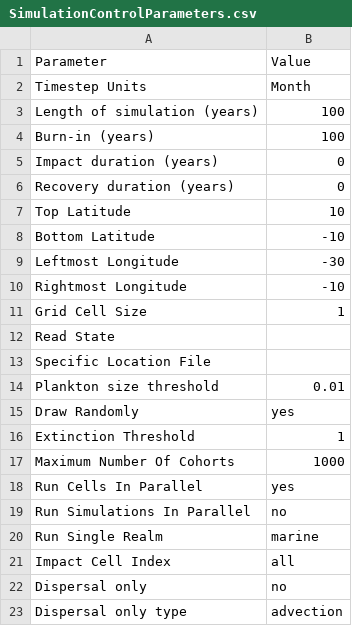
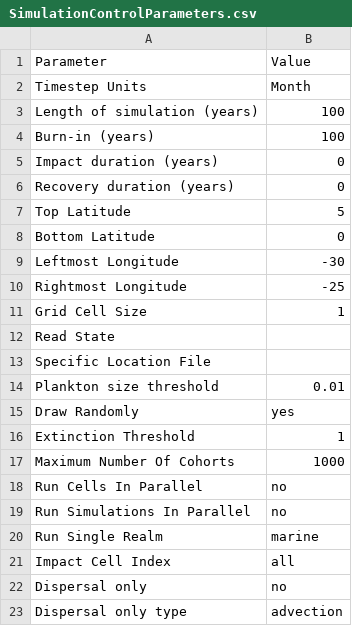
Before and after one commit to Madingley/C-sharp-version-of-Madingley, a CSV file: Madingley/input/Model setup/SimulationControlParameters.csv, drawn as a sheet.

```diff
--- a/Madingley/input/Model setup/SimulationControlParameters.csv
+++ b/Madingley/input/Model setup/SimulationControlParameters.csv
@@ -6,6 +6,6 @@ Impact duration (years),0
 Recovery duration (years),0
-Top Latitude,10
-Bottom Latitude,-10
+Top Latitude,5
+Bottom Latitude,0
 Leftmost Longitude,-30
-Rightmost Longitude,-10
+Rightmost Longitude,-25
 Grid Cell Size,1
@@ -17,3 +17,3 @@ Extinction Threshold,1
 Maximum Number Of Cohorts,1000
-Run Cells In Parallel,yes
+Run Cells In Parallel,no
 Run Simulations In Parallel,no
```
Also changed, not shown: 1 other file.
